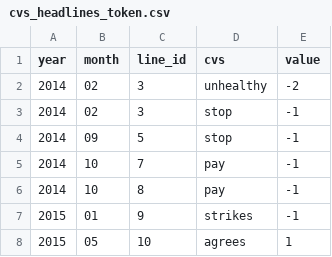
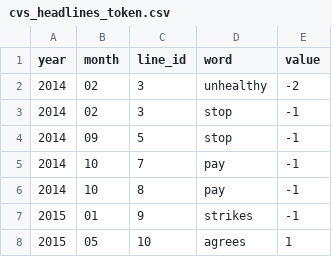
Before and after one commit to paloma-guth/company-analysis-shiny, a CSV file: cvs_headlines_token.csv, drawn as a sheet; only a part is shown.

```diff
--- a/cvs_headlines_token.csv
+++ b/cvs_headlines_token.csv
@@ -1,2 +1,2 @@
-"year","month","line_id","cvs","value"
+"year","month","line_id","word","value"
 "2014","02",3,"unhealthy",-2
```
Also changed, not shown: disney_headlines_token.csv, honda_headlines_token.csv, 15 other files.
